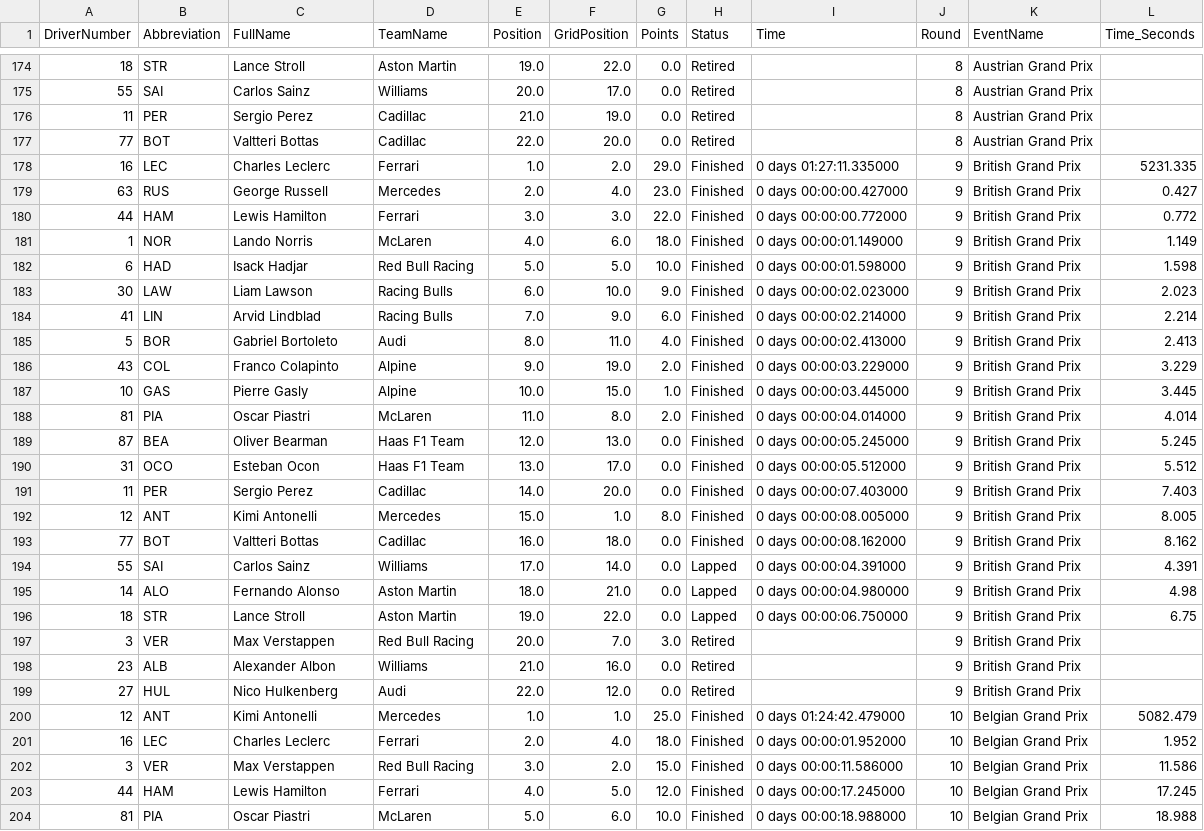
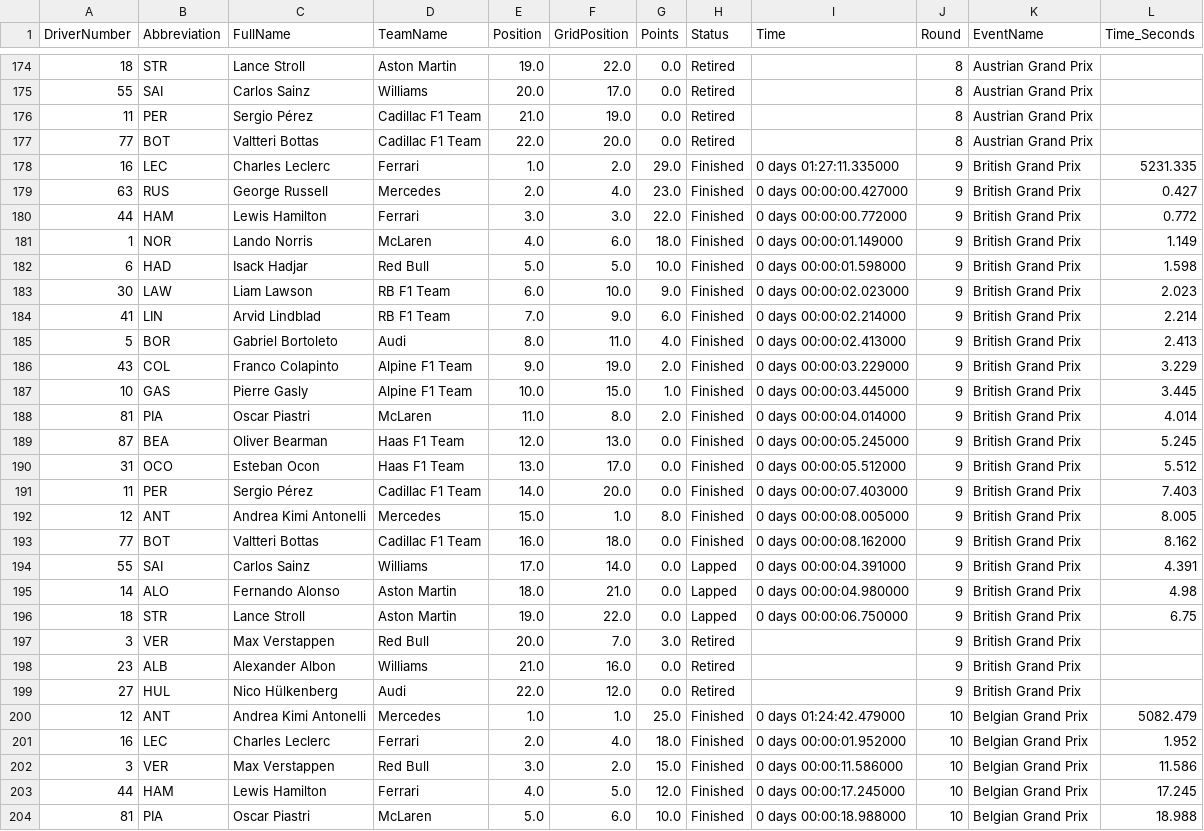
Before and after one commit to Rochit1/F1-Analytics-Dashboard, a CSV file: data/complete_race_results.csv, drawn as a sheet; only a part is shown, gaps mark what is left out; the diff covers the shown part only.

```diff
--- a/data/complete_race_results.csv
+++ b/data/complete_race_results.csv
@@ -175,4 +175,4 @@ DriverNumber,Abbreviation,FullName,TeamName,Position,GridPosition,Points,Status,
 55,SAI,Carlos Sainz,Williams,20.0,17.0,0.0,Retired,,8,Austrian Grand Prix,
-11,PER,Sergio Perez,Cadillac,21.0,19.0,0.0,Retired,,8,Austrian Grand Prix,
-77,BOT,Valtteri Bottas,Cadillac,22.0,20.0,0.0,Retired,,8,Austrian Grand Prix,
+11,PER,Sergio Pérez,Cadillac F1 Team,21.0,19.0,0.0,Retired,,8,Austrian Grand Prix,
+77,BOT,Valtteri Bottas,Cadillac F1 Team,22.0,20.0,0.0,Retired,,8,Austrian Grand Prix,
 16,LEC,Charles Leclerc,Ferrari,1.0,2.0,29.0,Finished,0 days 01:27:11.335000,9,British Grand Prix,5231.335
@@ -181,8 +181,8 @@ DriverNumber,Abbreviation,FullName,TeamName,Position,GridPosition,Points,Status,
 1,NOR,Lando Norris,McLaren,4.0,6.0,18.0,Finished,0 days 00:00:01.149000,9,British Grand Prix,1.149
-6,HAD,Isack Hadjar,Red Bull Racing,5.0,5.0,10.0,Finished,0 days 00:00:01.598000,9,British Grand Prix,1.598
-30,LAW,Liam Lawson,Racing Bulls,6.0,10.0,9.0,Finished,0 days 00:00:02.023000,9,British Grand Prix,2.023
-41,LIN,Arvid Lindblad,Racing Bulls,7.0,9.0,6.0,Finished,0 days 00:00:02.214000,9,British Grand Prix,2.214
+6,HAD,Isack Hadjar,Red Bull,5.0,5.0,10.0,Finished,0 days 00:00:01.598000,9,British Grand Prix,1.598
+30,LAW,Liam Lawson,RB F1 Team,6.0,10.0,9.0,Finished,0 days 00:00:02.023000,9,British Grand Prix,2.023
+41,LIN,Arvid Lindblad,RB F1 Team,7.0,9.0,6.0,Finished,0 days 00:00:02.214000,9,British Grand Prix,2.214
 5,BOR,Gabriel Bortoleto,Audi,8.0,11.0,4.0,Finished,0 days 00:00:02.413000,9,British Grand Prix,2.413
-43,COL,Franco Colapinto,Alpine,9.0,19.0,2.0,Finished,0 days 00:00:03.229000,9,British Grand Prix,3.229
-10,GAS,Pierre Gasly,Alpine,10.0,15.0,1.0,Finished,0 days 00:00:03.445000,9,British Grand Prix,3.445
+43,COL,Franco Colapinto,Alpine F1 Team,9.0,19.0,2.0,Finished,0 days 00:00:03.229000,9,British Grand Prix,3.229
+10,GAS,Pierre Gasly,Alpine F1 Team,10.0,15.0,1.0,Finished,0 days 00:00:03.445000,9,British Grand Prix,3.445
 81,PIA,Oscar Piastri,McLaren,11.0,8.0,2.0,Finished,0 days 00:00:04.014000,9,British Grand Prix,4.014
@@ -190,5 +190,5 @@ DriverNumber,Abbreviation,FullName,TeamName,Position,GridPosition,Points,Status,
 31,OCO,Esteban Ocon,Haas F1 Team,13.0,17.0,0.0,Finished,0 days 00:00:05.512000,9,British Grand Prix,5.512
-11,PER,Sergio Perez,Cadillac,14.0,20.0,0.0,Finished,0 days 00:00:07.403000,9,British Grand Prix,7.403
-12,ANT,Kimi Antonelli,Mercedes,15.0,1.0,8.0,Finished,0 days 00:00:08.005000,9,British Grand Prix,8.005
-77,BOT,Valtteri Bottas,Cadillac,16.0,18.0,0.0,Finished,0 days 00:00:08.162000,9,British Grand Prix,8.162
+11,PER,Sergio Pérez,Cadillac F1 Team,14.0,20.0,0.0,Finished,0 days 00:00:07.403000,9,British Grand Prix,7.403
+12,ANT,Andrea Kimi Antonelli,Mercedes,15.0,1.0,8.0,Finished,0 days 00:00:08.005000,9,British Grand Prix,8.005
+77,BOT,Valtteri Bottas,Cadillac F1 Team,16.0,18.0,0.0,Finished,0 days 00:00:08.162000,9,British Grand Prix,8.162
 55,SAI,Carlos Sainz,Williams,17.0,14.0,0.0,Lapped,0 days 00:00:04.391000,9,British Grand Prix,4.391
@@ -196,8 +196,8 @@ DriverNumber,Abbreviation,FullName,TeamName,Position,GridPosition,Points,Status,
 18,STR,Lance Stroll,Aston Martin,19.0,22.0,0.0,Lapped,0 days 00:00:06.750000,9,British Grand Prix,6.75
-3,VER,Max Verstappen,Red Bull Racing,20.0,7.0,3.0,Retired,,9,British Grand Prix,
+3,VER,Max Verstappen,Red Bull,20.0,7.0,3.0,Retired,,9,British Grand Prix,
 23,ALB,Alexander Albon,Williams,21.0,16.0,0.0,Retired,,9,British Grand Prix,
-27,HUL,Nico Hulkenberg,Audi,22.0,12.0,0.0,Retired,,9,British Grand Prix,
-12,ANT,Kimi Antonelli,Mercedes,1.0,1.0,25.0,Finished,0 days 01:24:42.479000,10,Belgian Grand Prix,5082.479
+27,HUL,Nico Hülkenberg,Audi,22.0,12.0,0.0,Retired,,9,British Grand Prix,
+12,ANT,Andrea Kimi Antonelli,Mercedes,1.0,1.0,25.0,Finished,0 days 01:24:42.479000,10,Belgian Grand Prix,5082.479
 16,LEC,Charles Leclerc,Ferrari,2.0,4.0,18.0,Finished,0 days 00:00:01.952000,10,Belgian Grand Prix,1.952
-3,VER,Max Verstappen,Red Bull Racing,3.0,2.0,15.0,Finished,0 days 00:00:11.586000,10,Belgian Grand Prix,11.586
+3,VER,Max Verstappen,Red Bull,3.0,2.0,15.0,Finished,0 days 00:00:11.586000,10,Belgian Grand Prix,11.586
 44,HAM,Lewis Hamilton,Ferrari,4.0,5.0,12.0,Finished,0 days 00:00:17.245000,10,Belgian Grand Prix,17.245
```
Also changed, not shown: 116 edited cells elsewhere in this file, data/driver_points_per_round.csv, 6 other files.
